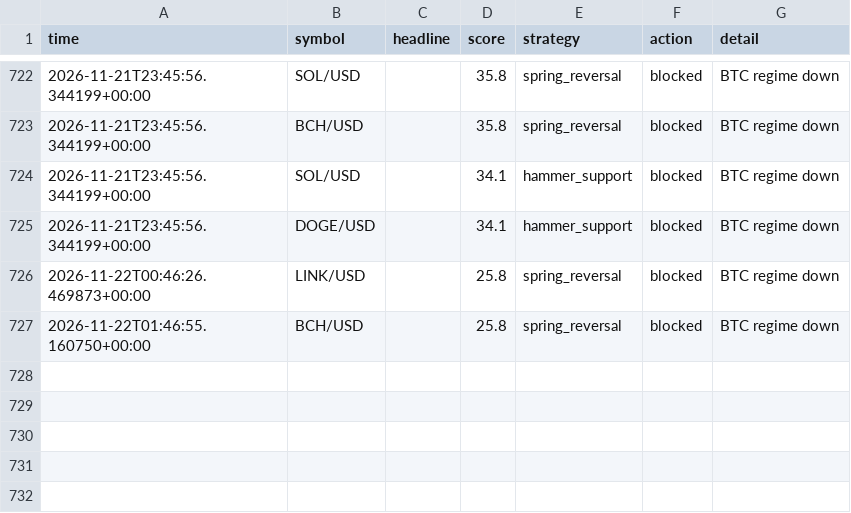
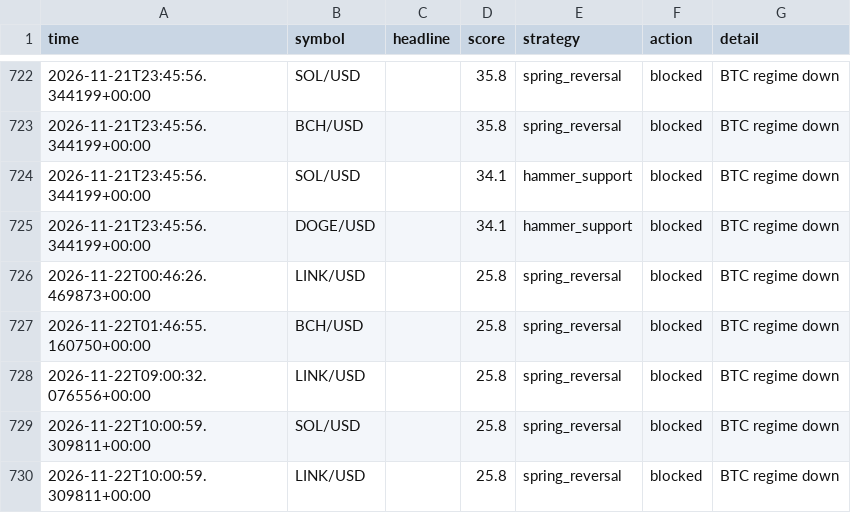
Before and after one commit to orico2007/newsbot, a CSV file: data/journal_crypto.csv, drawn as a sheet; only a part is shown, gaps mark what is left out.

Commit message:
crypto journal update [skip ci]

```diff
--- a/data/journal_crypto.csv
+++ b/data/journal_crypto.csv
@@ -727 +727,4 @@ time,symbol,headline,score,strategy,action,detail
 2026-11-22T01:46:55.160750+00:00,BCH/USD,,25.8,spring_reversal,blocked,BTC regime down
+2026-11-22T09:00:32.076556+00:00,LINK/USD,,25.8,spring_reversal,blocked,BTC regime down
+2026-11-22T10:00:59.309811+00:00,SOL/USD,,25.8,spring_reversal,blocked,BTC regime down
+2026-11-22T10:00:59.309811+00:00,LINK/USD,,25.8,spring_reversal,blocked,BTC regime down
```
Also changed, not shown: 1 other file.
